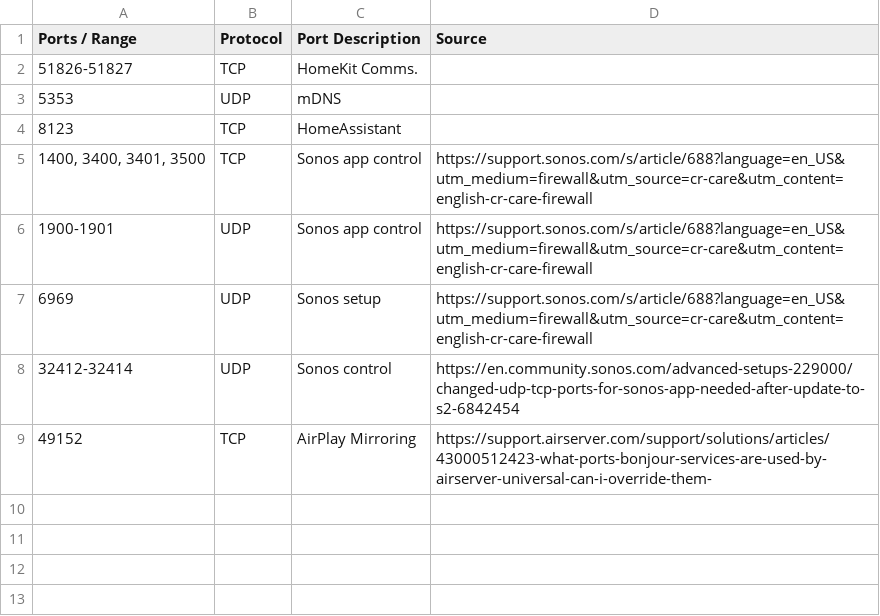
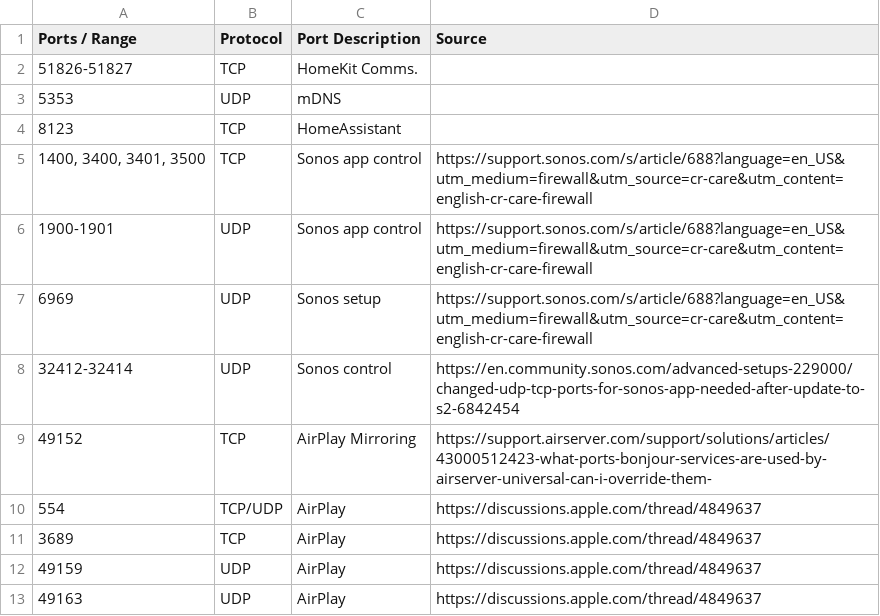
Before and after one commit to RobertDWhite/IoT-ports, a CSV file: IoT-VLAN-port-list.csv, drawn as a sheet.

Commit message:
Update IoT-VLAN-port-list.csv

```diff
--- a/IoT-VLAN-port-list.csv
+++ b/IoT-VLAN-port-list.csv
@@ -9 +9,5 @@ Ports / Range,Protocol,Port Description,Source
 49152,TCP,AirPlay Mirroring,https://support.airserver.com/support/solutions/articles/43000512423-what-ports-bonjour-services-are-used-by-airserver-universal-can-i-override-them-
+554,TCP/UDP,AirPlay,https://discussions.apple.com/thread/4849637
+3689,TCP,AirPlay,https://discussions.apple.com/thread/4849637
+49159,UDP,AirPlay,https://discussions.apple.com/thread/4849637
+49163,UDP,AirPlay,https://discussions.apple.com/thread/4849637
```
